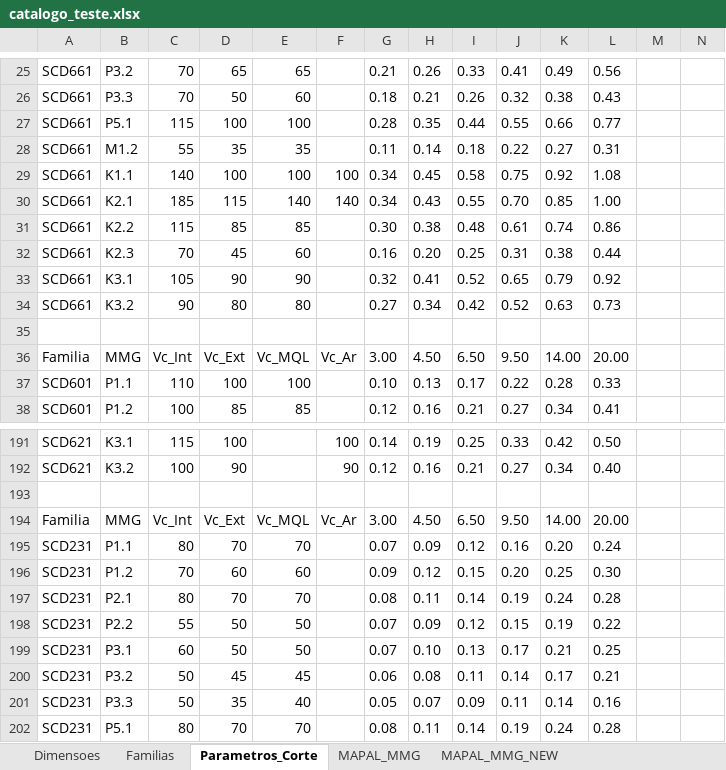
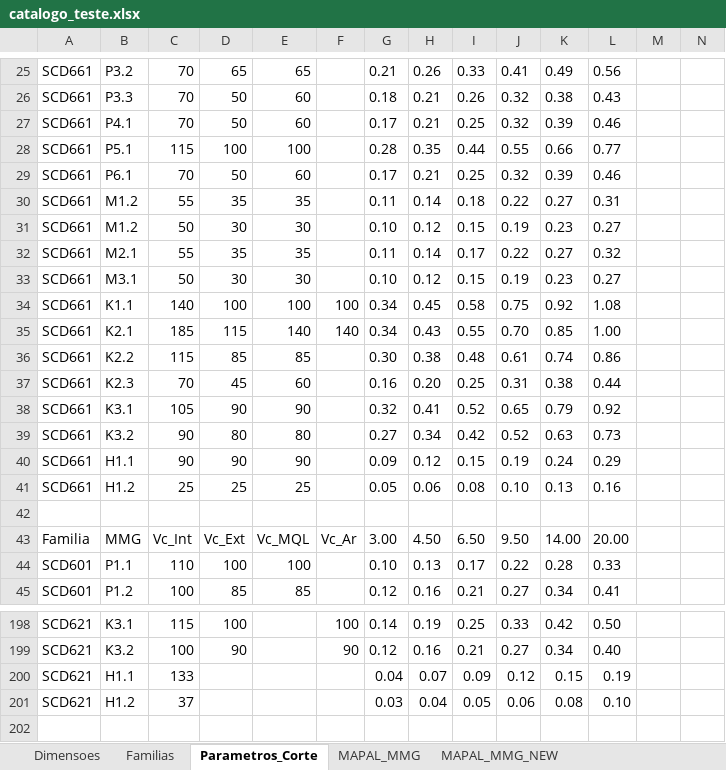
Before and after one commit to bpinto86/Calculadora_Mapal_Tritan_e_Speed_Steel, an Excel workbook: catalogo_teste.xlsx, sheet Parametros_Corte, drawn as a sheet; only a part is shown, gaps mark what is left out; the shorter side is filled out with more unchanged rows; values as stored, in another font and other column widths than the file's, no borders; rows hold the shown columns only; the diff names each change by its address in the sheet, - before the commit and + after, or states it on an @@ line.

```diff
--- a/catalogo_teste.xlsx (sheet Parametros_Corte)
+++ b/catalogo_teste.xlsx (sheet Parametros_Corte)
+row 27: SCD661 | P4.1 | 70 | 50 | 60 |  | 0.17 | 0.21 | 0.25 | 0.32 | 0.39 | 0.46
+row 29: SCD661 | P6.1 | 70 | 50 | 60 |  | 0.17 | 0.21 | 0.25 | 0.32 | 0.39 | 0.46
+row 31: SCD661 | M1.2 | 50 | 30 | 30 |  | 0.10 | 0.12 | 0.15 | 0.19 | 0.23 | 0.27
+row 32: SCD661 | M2.1 | 55 | 35 | 35 |  | 0.11 | 0.14 | 0.17 | 0.22 | 0.27 | 0.32
+row 33: SCD661 | M3.1 | 50 | 30 | 30 |  | 0.10 | 0.12 | 0.15 | 0.19 | 0.23 | 0.27
+row 40: SCD661 | H1.1 | 90 | 90 | 90 |  | 0.09 | 0.12 | 0.15 | 0.19 | 0.24 | 0.29
+row 41: SCD661 | H1.2 | 25 | 25 | 25 |  | 0.05 | 0.06 | 0.08 | 0.10 | 0.13 | 0.16
+row 200: SCD621 | H1.1 | 133 |  |  |  | 0.04 | 0.07 | 0.09 | 0.12 | 0.15 | 0.19
+row 201: SCD621 | H1.2 | 37 |  |  |  | 0.03 | 0.04 | 0.05 | 0.06 | 0.08 | 0.10
```
Also changed, not shown: 1 other file.
